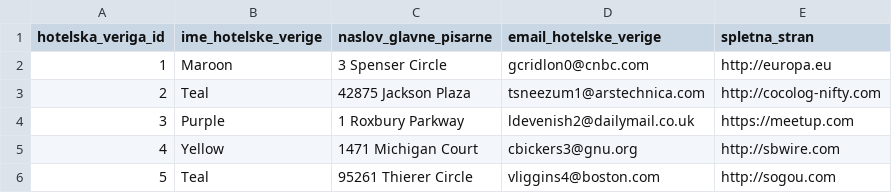
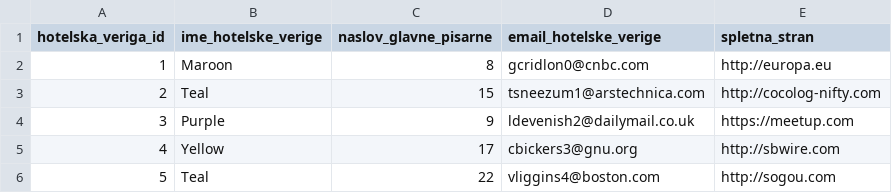
Before and after one commit to UdirL18/Hotel_management-OPB-Projektna-Naloga, a CSV file: podatki/hotelska_veriga.csv, drawn as a sheet.

```diff
--- a/podatki/hotelska_veriga.csv
+++ b/podatki/hotelska_veriga.csv
@@ -1,6 +1,6 @@
 hotelska_veriga_id,ime_hotelske_verige,naslov_glavne_pisarne,email_hotelske_verige,spletna_stran
-1,Maroon,3 Spenser Circle,gcridlon0@cnbc.com,http://europa.eu
-2,Teal,42875 Jackson Plaza,tsneezum1@arstechnica.com,http://cocolog-nifty.com
-3,Purple,1 Roxbury Parkway,ldevenish2@dailymail.co.uk,https://meetup.com
-4,Yellow,1471 Michigan Court,cbickers3@gnu.org,http://sbwire.com
-5,Teal,95261 Thierer Circle,vliggins4@boston.com,http://sogou.com
+1,Maroon,8,gcridlon0@cnbc.com,http://europa.eu
+2,Teal,15,tsneezum1@arstechnica.com,http://cocolog-nifty.com
+3,Purple,9,ldevenish2@dailymail.co.uk,https://meetup.com
+4,Yellow,17,cbickers3@gnu.org,http://sbwire.com
+5,Teal,22,vliggins4@boston.com,http://sogou.com
```
Also changed, not shown: 1 other file.
